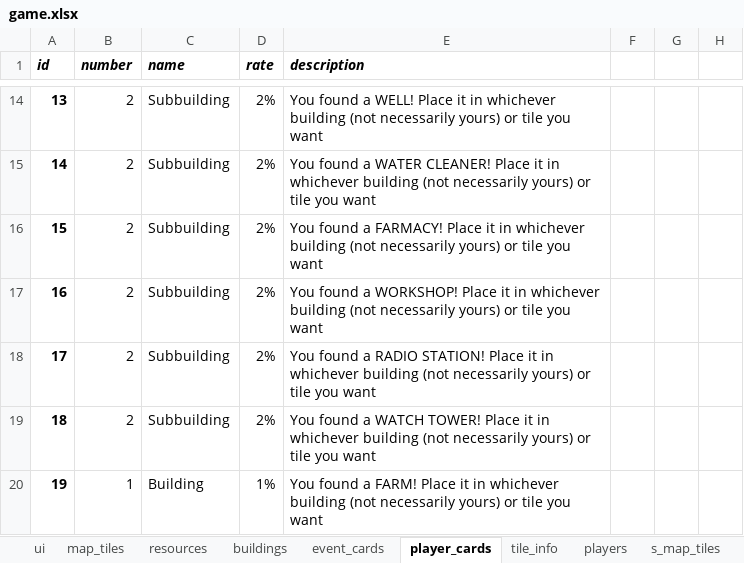
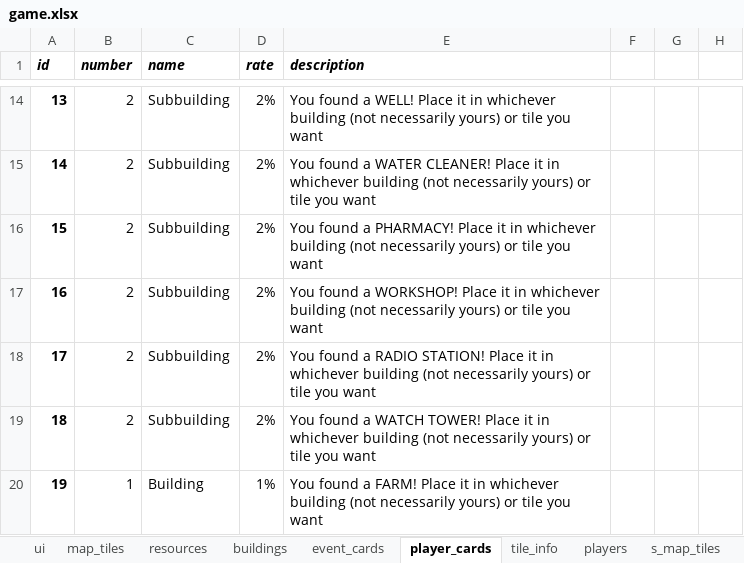
Before and after one commit to imanoliri/survivors_BROKEN, an Excel workbook: game.xlsx, sheet player_cards, drawn as a sheet; only a part is shown, gaps mark what is left out; values as stored, in another font and other column widths than the file's, no borders; the diff names each change by its address in the sheet, - before the commit and + after, or states it on an @@ line.

```diff
--- a/game.xlsx (sheet player_cards)
+++ b/game.xlsx (sheet player_cards)
-E16 (description): …found a FARMACY! Place it…
+E16 (description): …found a PHARMACY! Place it…
```
Also changed, not shown: sheet s_map_tiles, sheet ui, sheet map_tiles, sheet buildings, formulas that keep their value, charts or pictures, data/game.xlsx, 13 other files.
